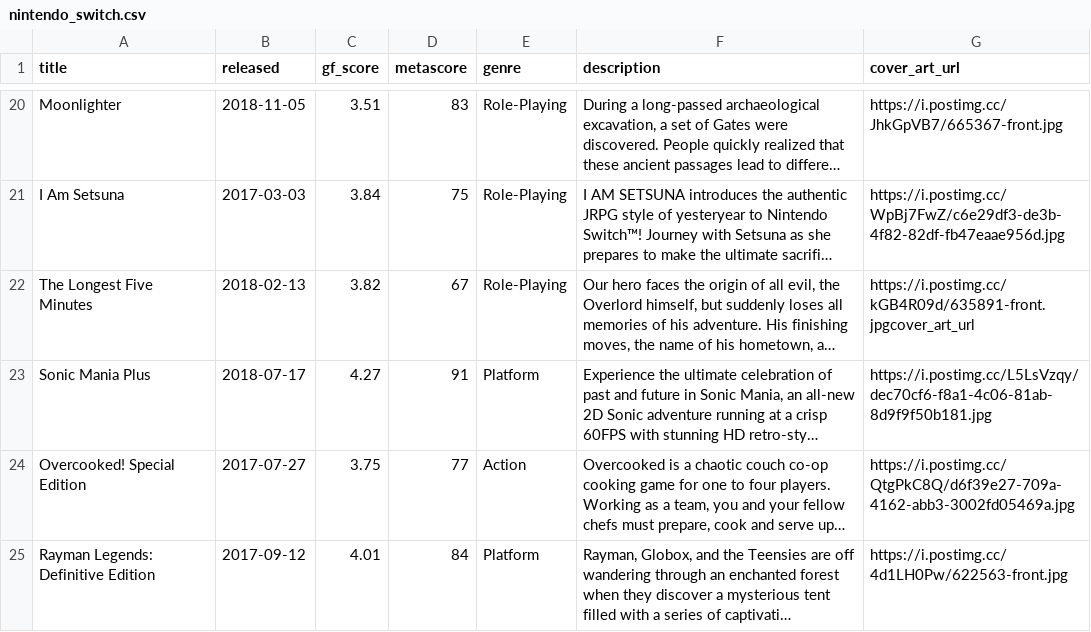
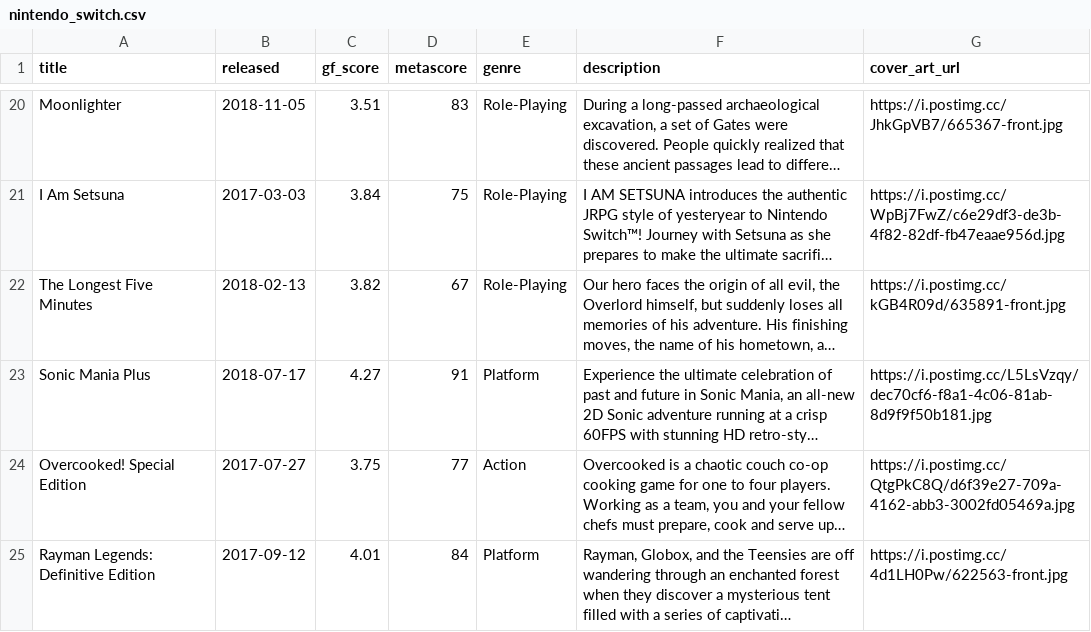
Before and after one commit to karlforshaw/opengamedb, a CSV file: nintendo_switch.csv, drawn as a sheet; only a part is shown, gaps mark what is left out; long unchanged cells end in …; the diff names each change by its address in the sheet, - before the commit and + after, or states it on an @@ line.

Commit message:
Fixed the longest five minutes
Signed-off-by: Karl Forshaw <karlforshaw@gmail.com>

```diff
--- a/nintendo_switch.csv
+++ b/nintendo_switch.csv
-G22 (cover_art_url): https://i.postimg.cc/kGB4R09d/635891-front.jpgcover_art_url
+G22 (cover_art_url): https://i.postimg.cc/kGB4R09d/635891-front.jpg
```
